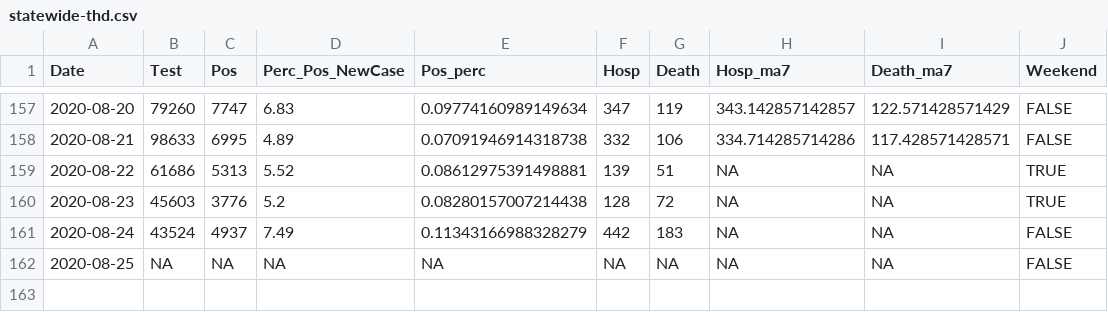
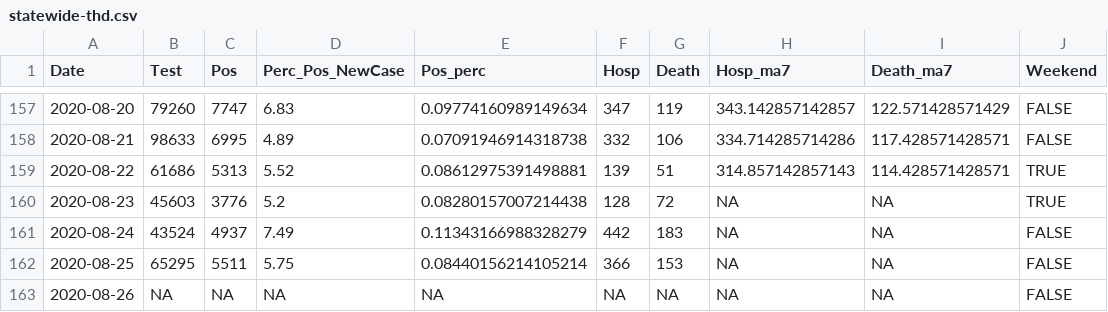
Before and after one commit to kokbent/covis19-data, a CSV file: statewide-thd.csv, drawn as a sheet; only a part is shown, gaps mark what is left out.

```diff
--- a/statewide-thd.csv
+++ b/statewide-thd.csv
@@ -158,5 +158,6 @@ Date,Test,Pos,Perc_Pos_NewCase,Pos_perc,Hosp,Death,Hosp_ma7,Death_ma7,Weekend
 2020-08-21,98633,6995,4.89,0.07091946914318738,332,106,334.714285714286,117.428571428571,FALSE
-2020-08-22,61686,5313,5.52,0.08612975391498881,139,51,NA,NA,TRUE
+2020-08-22,61686,5313,5.52,0.08612975391498881,139,51,314.857142857143,114.428571428571,TRUE
 2020-08-23,45603,3776,5.2,0.08280157007214438,128,72,NA,NA,TRUE
 2020-08-24,43524,4937,7.49,0.11343166988328279,442,183,NA,NA,FALSE
-2020-08-25,NA,NA,NA,NA,NA,NA,NA,NA,FALSE
+2020-08-25,65295,5511,5.75,0.08440156214105214,366,153,NA,NA,FALSE
+2020-08-26,NA,NA,NA,NA,NA,NA,NA,NA,FALSE
```
Also changed, not shown: case_ev.csv, county_case.csv, 3 other files.
